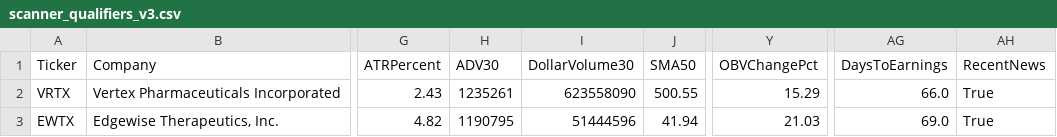
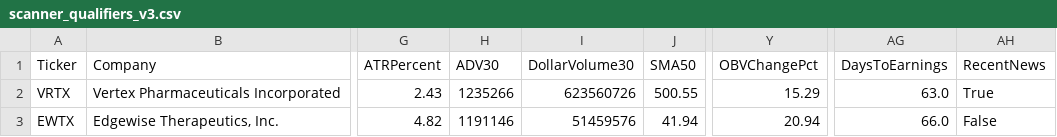
Before and after one commit to nryan63/stock-scanner-output, a CSV file: scanner_qualifiers_v3.csv, drawn as a sheet; only a part is shown, gaps mark what is left out; the diff names each change by its address in the sheet, - before the commit and + after, or states it on an @@ line.

```diff
--- a/scanner_qualifiers_v3.csv
+++ b/scanner_qualifiers_v3.csv
-H2 (ADV30): 1235261
+H2 (ADV30): 1235266
-I2 (DollarVolume30): 623558090
+I2 (DollarVolume30): 623560726
-AG2 (DaysToEarnings): 66.0
+AG2 (DaysToEarnings): 63.0
-H3 (ADV30): 1190795
+H3 (ADV30): 1191146
-I3 (DollarVolume30): 51444596
+I3 (DollarVolume30): 51459576
-Y3 (OBVChangePct): 21.03
+Y3 (OBVChangePct): 20.94
-AG3 (DaysToEarnings): 69.0
+AG3 (DaysToEarnings): 66.0
-AH3 (RecentNews): True
+AH3 (RecentNews): False
```
Also changed, not shown: scanner_results_v3.csv, scanner_top5_v4.csv, 1 other file.
